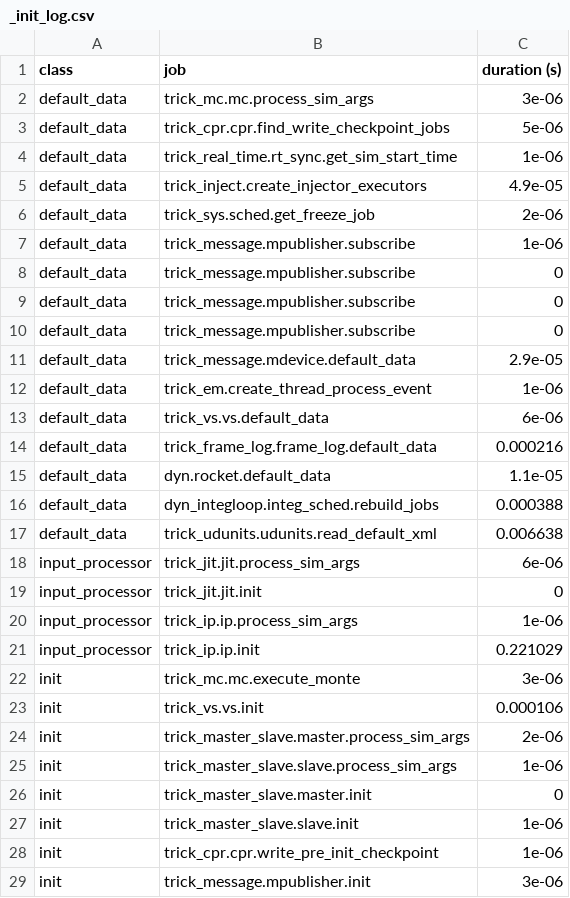
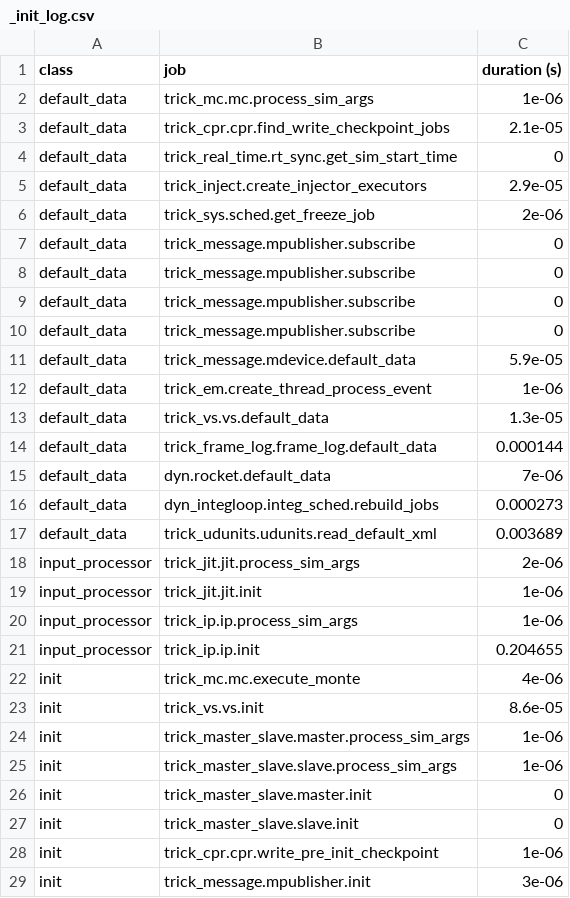
Before and after one commit to New-Void/SIM_RocketLaunch, a CSV file: RUN_test/_init_log.csv, drawn as a sheet; only a part is shown; the diff covers the shown part only.

```diff
--- a/RUN_test/_init_log.csv
+++ b/RUN_test/_init_log.csv
@@ -1,8 +1,7 @@
 class,job,duration (s)
-default_data,trick_mc.mc.process_sim_args,3e-06
-default_data,trick_cpr.cpr.find_write_checkpoint_jobs,5e-06
-default_data,trick_real_time.rt_sync.get_sim_start_time,1e-06
-default_data,trick_inject.create_injector_executors,4.9e-05
+default_data,trick_mc.mc.process_sim_args,1e-06
+default_data,trick_cpr.cpr.find_write_checkpoint_jobs,2.1e-05
+default_data,trick_real_time.rt_sync.get_sim_start_time,0
+default_data,trick_inject.create_injector_executors,2.9e-05
 default_data,trick_sys.sched.get_freeze_job,2e-06
-default_data,trick_message.mpublisher.subscribe,1e-06
 default_data,trick_message.mpublisher.subscribe,0
@@ -10,19 +9,20 @@ default_data,trick_message.mpublisher.subscribe,0
 default_data,trick_message.mpublisher.subscribe,0
-default_data,trick_message.mdevice.default_data,2.9e-05
+default_data,trick_message.mpublisher.subscribe,0
+default_data,trick_message.mdevice.default_data,5.9e-05
 default_data,trick_em.create_thread_process_event,1e-06
-default_data,trick_vs.vs.default_data,6e-06
-default_data,trick_frame_log.frame_log.default_data,0.000216
-default_data,dyn.rocket.default_data,1.1e-05
-default_data,dyn_integloop.integ_sched.rebuild_jobs,0.000388
-default_data,trick_udunits.udunits.read_default_xml,0.006638
-input_processor,trick_jit.jit.process_sim_args,6e-06
-input_processor,trick_jit.jit.init,0
+default_data,trick_vs.vs.default_data,1.3e-05
+default_data,trick_frame_log.frame_log.default_data,0.000144
+default_data,dyn.rocket.default_data,7e-06
+default_data,dyn_integloop.integ_sched.rebuild_jobs,0.000273
+default_data,trick_udunits.udunits.read_default_xml,0.003689
+input_processor,trick_jit.jit.process_sim_args,2e-06
+input_processor,trick_jit.jit.init,1e-06
 input_processor,trick_ip.ip.process_sim_args,1e-06
-input_processor,trick_ip.ip.init,0.221029
-init,trick_mc.mc.execute_monte,3e-06
-init,trick_vs.vs.init,0.000106
-init,trick_master_slave.master.process_sim_args,2e-06
+input_processor,trick_ip.ip.init,0.204655
+init,trick_mc.mc.execute_monte,4e-06
+init,trick_vs.vs.init,8.6e-05
+init,trick_master_slave.master.process_sim_args,1e-06
 init,trick_master_slave.slave.process_sim_args,1e-06
 init,trick_master_slave.master.init,0
-init,trick_master_slave.slave.init,1e-06
+init,trick_master_slave.slave.init,0
 init,trick_cpr.cpr.write_pre_init_checkpoint,1e-06
```
Also changed, not shown: 27 edited cells elsewhere in this file, 3 other files.
